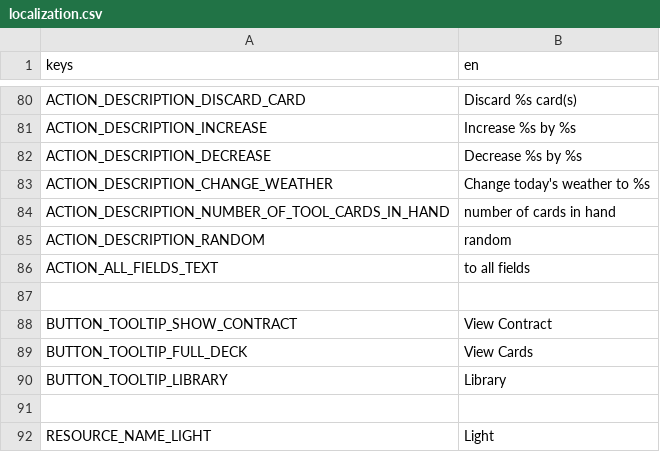
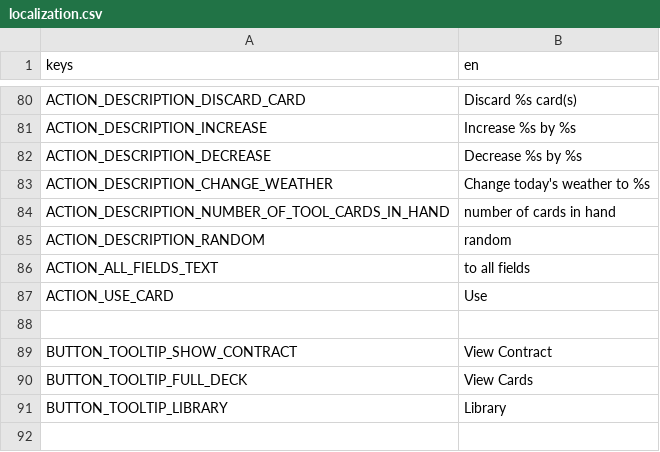
Before and after one commit to cyanglaz/garden, a CSV file: resources/localization/localization.csv, drawn as a sheet; only a part is shown, gaps mark what is left out; the shorter side is filled out with more unchanged rows.

```diff
--- a/resources/localization/localization.csv
+++ b/resources/localization/localization.csv
@@ -86,2 +86,3 @@ ACTION_DESCRIPTION_RANDOM, " random"
 ACTION_ALL_FIELDS_TEXT, " to all fields"
+ACTION_USE_CARD, "Use"
 
```
Also changed, not shown: 1 other file.
